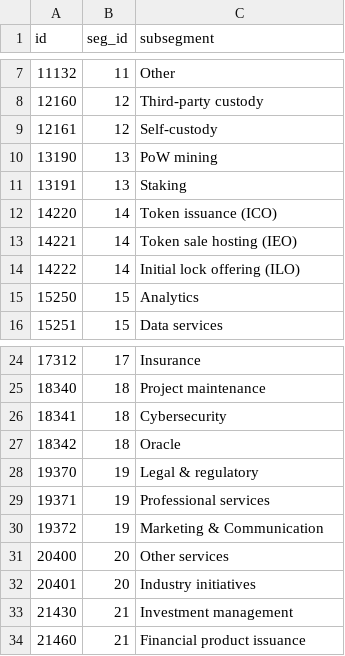
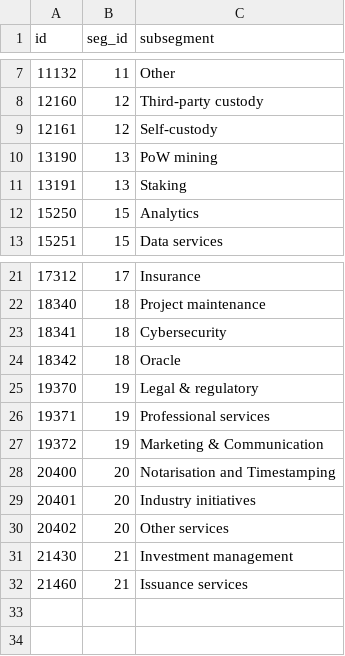
Before and after one commit to dektox/crypto_ecosystem_atlas, a CSV file: server_config/subsegments.csv, drawn as a sheet; only a part is shown, gaps mark what is left out.

```diff
--- a/server_config/subsegments.csv
+++ b/server_config/subsegments.csv
@@ -11,5 +11,2 @@ id,seg_id,subsegment
 13191,13,Staking
-14220,14,Token issuance (ICO)
-14221,14,Token sale hosting (IEO)
-14222,14,Initial lock offering (ILO)
 15250,15,Analytics
@@ -30,5 +27,6 @@ id,seg_id,subsegment
 19372,19,Marketing & Communication
-20400,20,Other services
+20400,20,Notarisation and Timestamping
 20401,20,Industry initiatives
+20402,20,Other services
 21430,21,Investment management
-21460,21,Financial product issuance
+21460,21,Issuance services
```
Also changed, not shown: server_config/categories.csv, server_config/segments.csv, 3 other files.
